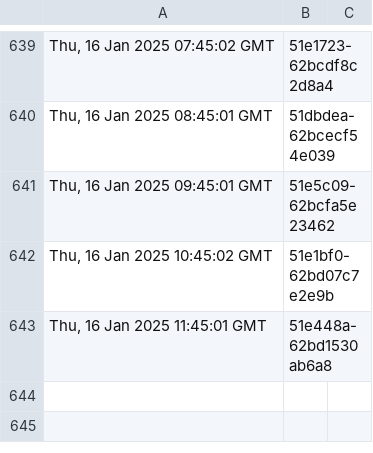
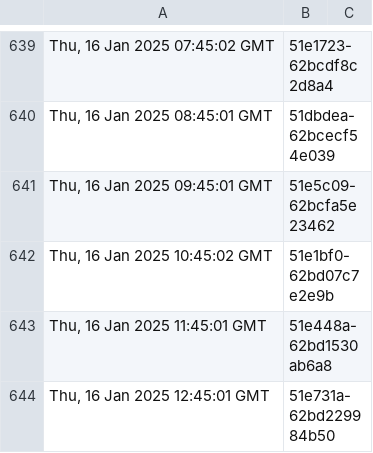
Before and after one commit to dnmvisser/test123, a TSV file: edugain-seen.tsv, drawn as a sheet; only a part is shown, gaps mark what is left out; the diff names each change by its address in the sheet, - before the commit and + after, or states it on an @@ line.

```diff
--- a/edugain-seen.tsv
+++ b/edugain-seen.tsv
+row 644: Thu, 16 Jan 2025 12:45:01 GMT | 51e731a-62bd229984b50
```
Also changed, not shown: 1 other file.
